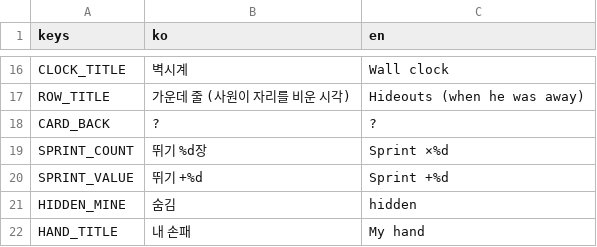
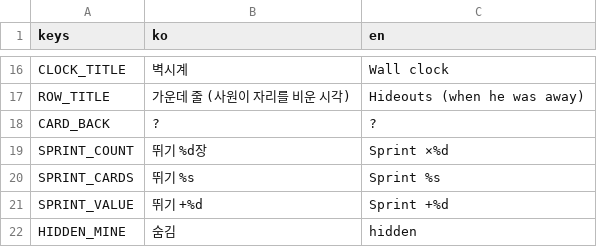
Before and after one commit to icymonk/minthold-games, a CSV file: games/desk/i18n/strings.csv, drawn as a sheet; only a part is shown, gaps mark what is left out; the shorter side is filled out with more unchanged rows; the diff names each change by its address in the sheet, - before the commit and + after, or states it on an @@ line.

```diff
--- a/games/desk/i18n/strings.csv
+++ b/games/desk/i18n/strings.csv
+row 20: SPRINT_CARDS | 뛰기 %s | Sprint %s
```
Also changed, not shown: 2 other files.
